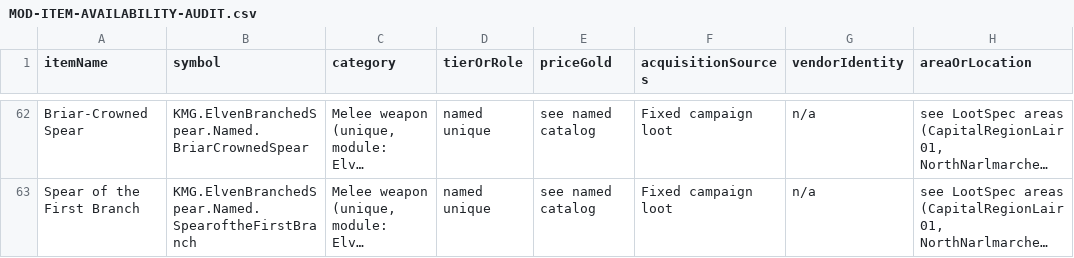
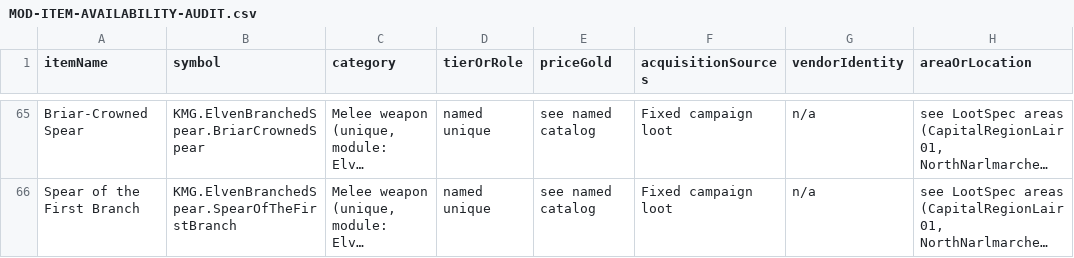
Before and after one commit to howardreith/KingmakerGunslingerAndOtherTabletopRules, a CSV file: docs/research/MOD-ITEM-AVAILABILITY-AUDIT.csv, drawn as a sheet; only a part is shown, gaps mark what is left out; long unchanged cells end in …; addresses are those after the commit; the diff covers the shown part only; the diff names each change by its address in the sheet, - before the commit and + after, or states it on an @@ line.

```diff
--- a/docs/research/MOD-ITEM-AVAILABILITY-AUDIT.csv
+++ b/docs/research/MOD-ITEM-AVAILABILITY-AUDIT.csv
-B65 (symbol): KMG.ElvenBranchedSpear.Named.BriarCrownedSpear
+B65 (symbol): KMG.ElvenBranchedSpear.BriarCrownedSpear
-B66 (symbol): KMG.ElvenBranchedSpear.Named.SpearoftheFirstBranch
+B66 (symbol): KMG.ElvenBranchedSpear.SpearOfTheFirstBranch
```
Also changed, not shown: 3 added rows and 82 edited cells elsewhere in this file, 29 other files.
